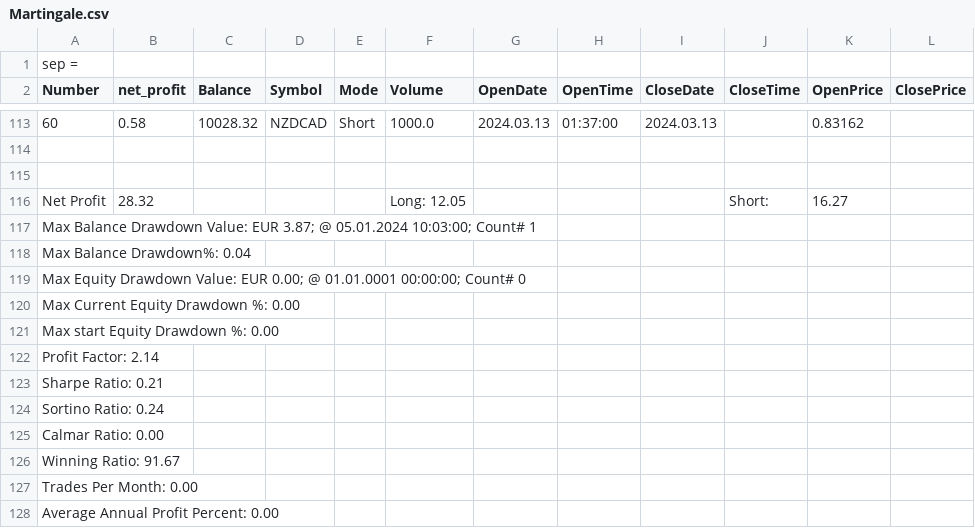
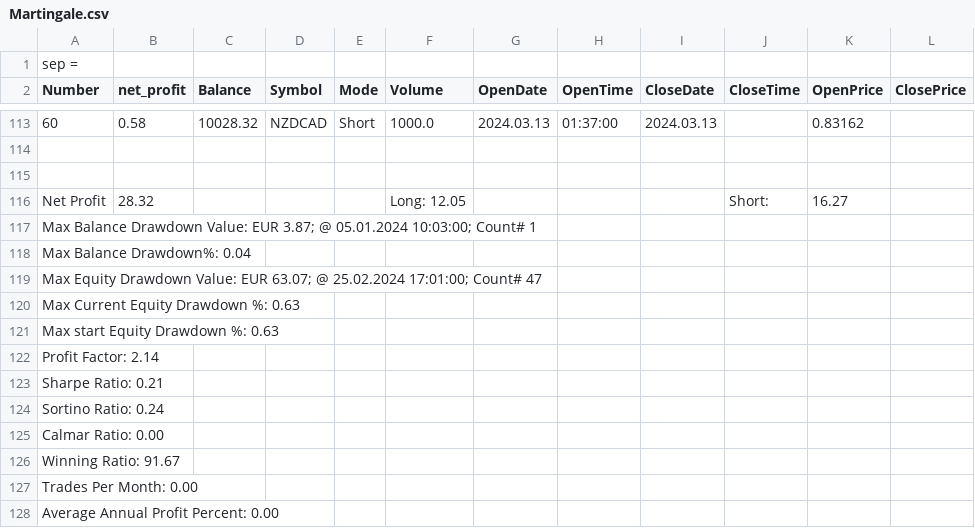
Before and after one commit to kita-berlin/KitaTrader, a CSV file: Files/Martingale.csv, drawn as a sheet; only a part is shown, gaps mark what is left out; the diff names each change by its address in the sheet, - before the commit and + after, or states it on an @@ line.

Commit message:
trade_provider.add_profit added

```diff
--- a/Files/Martingale.csv
+++ b/Files/Martingale.csv
-A119 (Number): …Value: EUR 0.00; @ 01.01.0001 00:00:00; Count# 0
+A119 (Number): …Value: EUR 63.07; @ 25.02.2024 17:01:00; Count# 47
-A120 (Number): Max Current Equity Drawdown %: 0.00
+A120 (Number): Max Current Equity Drawdown %: 0.63
-A121 (Number): Max start Equity Drawdown %: 0.00
+A121 (Number): Max start Equity Drawdown %: 0.63
```
Also changed, not shown: 5 other files.
